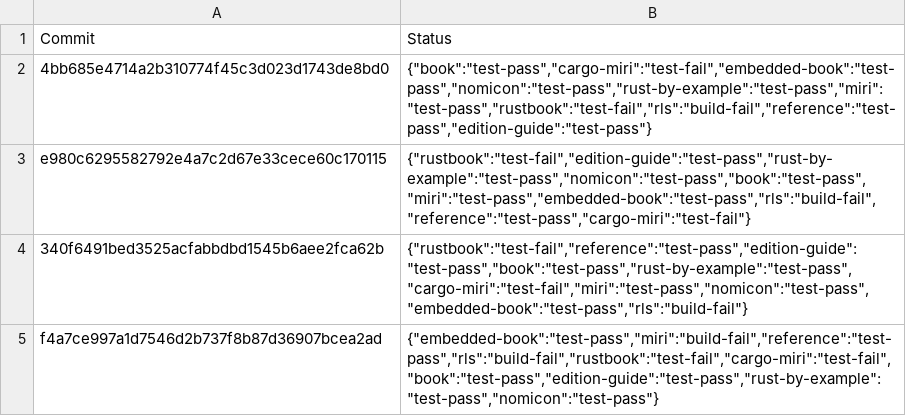
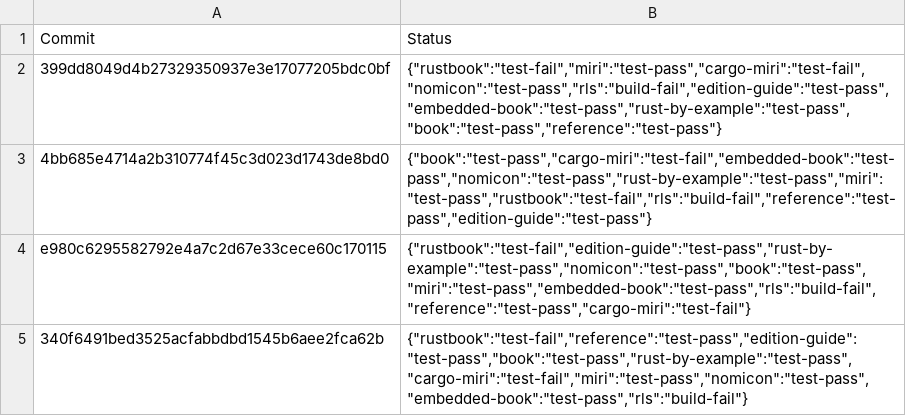
Before and after one commit to rust-lang-nursery/rust-toolstate, a TSV file: history/windows.tsv, drawn as a sheet; only a part is shown; the shorter side is filled out with more unchanged rows; the diff names each change by its address in the sheet, - before the commit and + after, or states it on an @@ line.

Commit message:
(windows CI update)

```diff
--- a/history/windows.tsv
+++ b/history/windows.tsv
+row 2: 399dd8049d4b27329350937e3e17077205bdc0bf | {"rustbook":"test-fail","miri":"test-pass","cargo-miri":"test-fail","nomicon":"test-pass","rls":"build-fail","edition-guide":"test-pass","embedded-book":"test-pass","rust-by-example":"test-pass","book":"test-pass","reference":"test-pass"}
```
